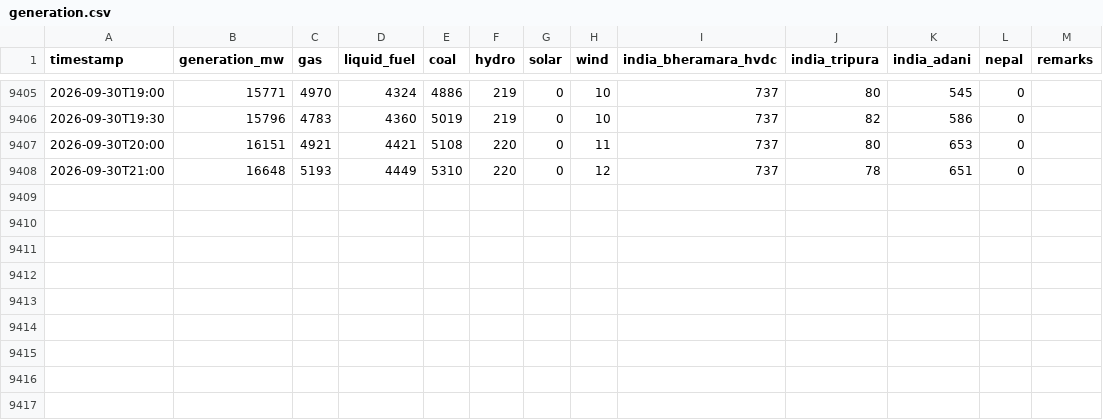
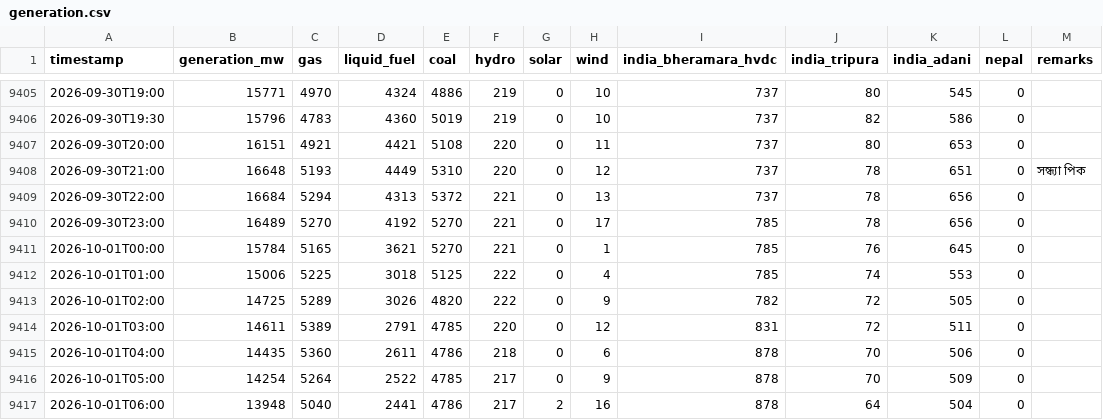
Before and after one commit to dhrupo/loadshedding-bd, a CSV file: data/generation.csv, drawn as a sheet; only a part is shown, gaps mark what is left out.

```diff
--- a/data/generation.csv
+++ b/data/generation.csv
@@ -9407,2 +9407,11 @@ timestamp,generation_mw,gas,liquid_fuel,coal,hydro,solar,wind,india_bheramara_hv
 2026-09-30T20:00,16151,4921,4421,5108,220,0,11,737,80,653,0,
-2026-09-30T21:00,16648,5193,4449,5310,220,0,12,737,78,651,0,
+2026-09-30T21:00,16648,5193,4449,5310,220,0,12,737,78,651,0,সন্ধ্যা পিক
+2026-09-30T22:00,16684,5294,4313,5372,221,0,13,737,78,656,0,
+2026-09-30T23:00,16489,5270,4192,5270,221,0,17,785,78,656,0,
+2026-10-01T00:00,15784,5165,3621,5270,221,0,1,785,76,645,0,
+2026-10-01T01:00,15006,5225,3018,5125,222,0,4,785,74,553,0,
+2026-10-01T02:00,14725,5289,3026,4820,222,0,9,782,72,505,0,
+2026-10-01T03:00,14611,5389,2791,4785,220,0,12,831,72,511,0,
+2026-10-01T04:00,14435,5360,2611,4786,218,0,6,878,70,506,0,
+2026-10-01T05:00,14254,5264,2522,4785,217,0,9,878,70,509,0,
+2026-10-01T06:00,13948,5040,2441,4786,217,2,16,878,64,504,0,
```
Also changed, not shown: data/demand.csv, data/gas.csv, 3 other files.
